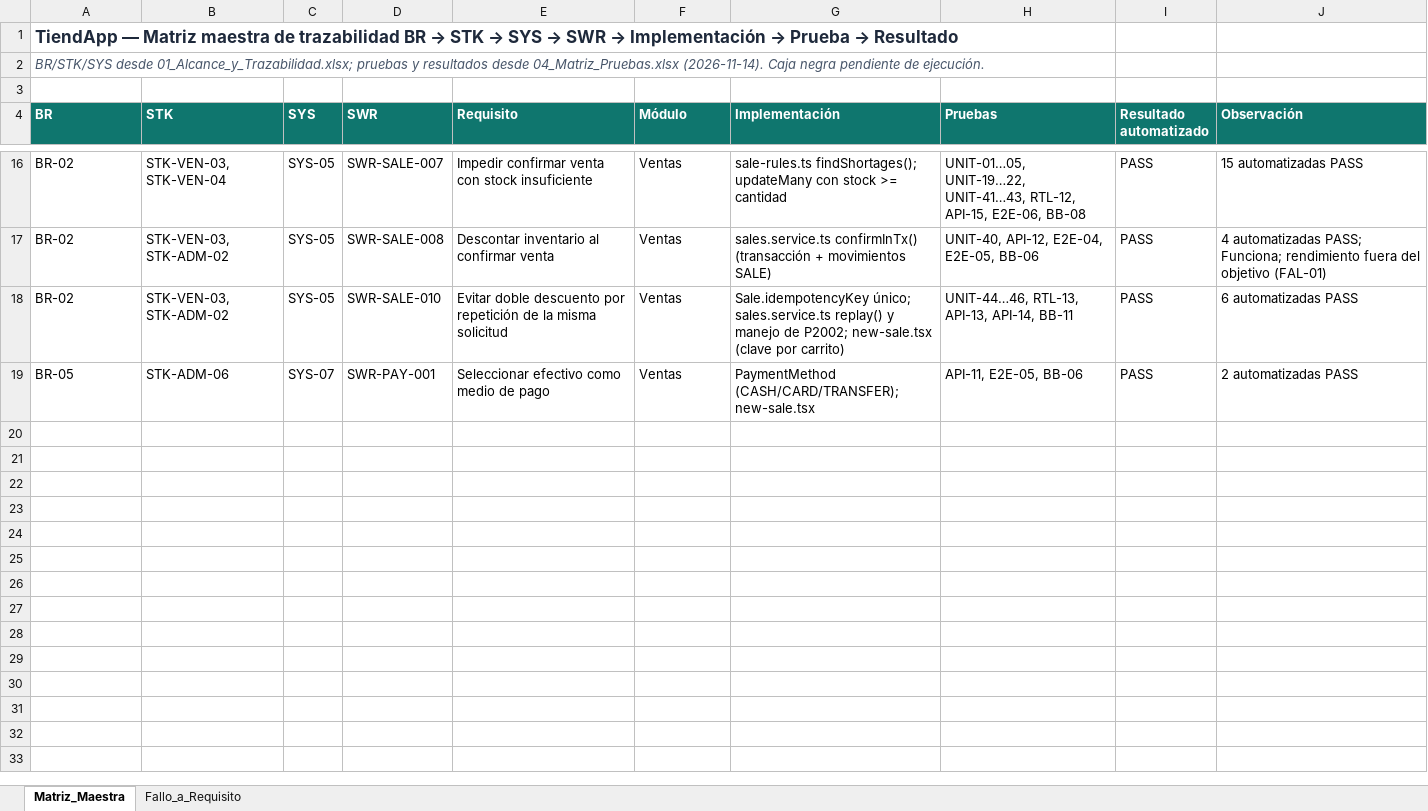
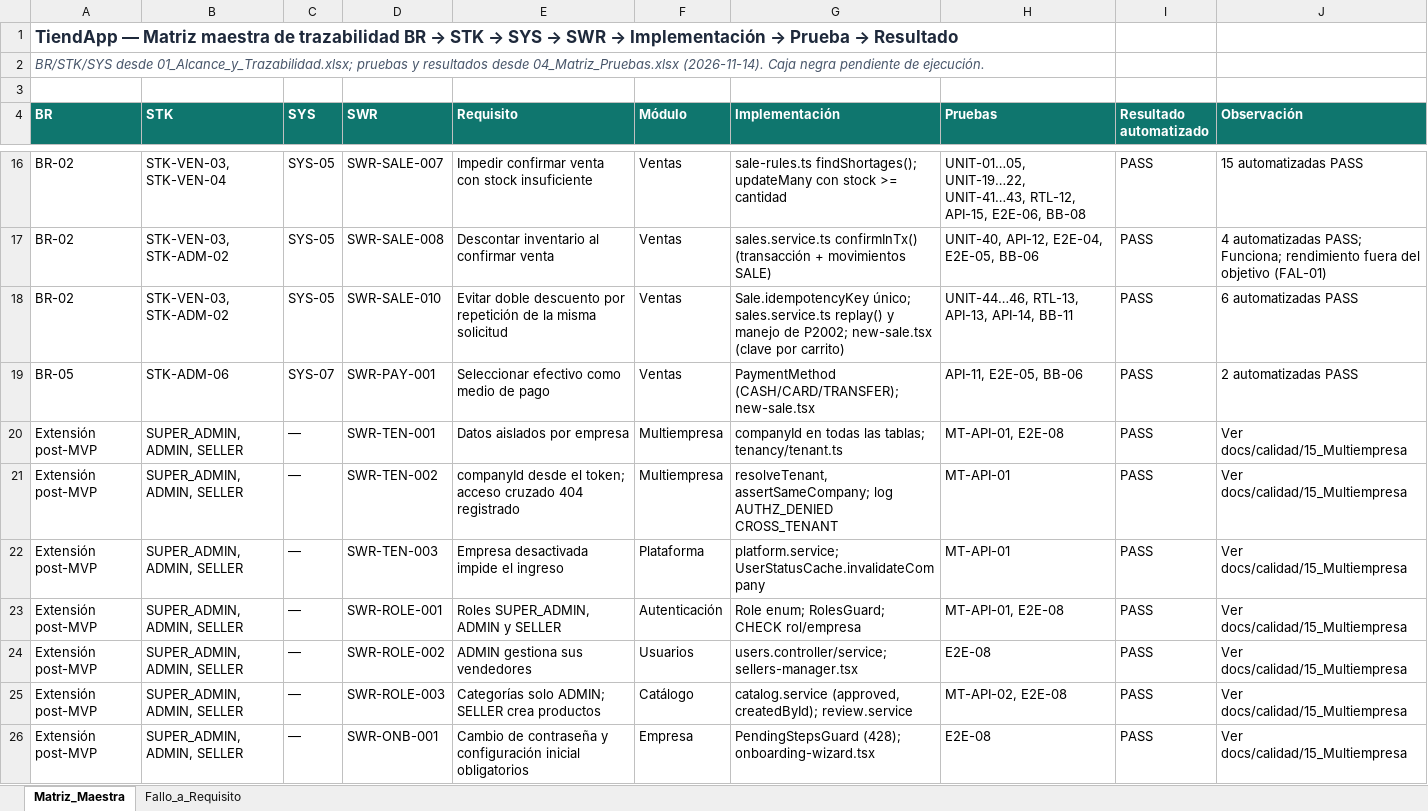
Before and after one commit to camilo28k/Quality_Project, an Excel workbook: docs/calidad/Matriz_Maestra_Trazabilidad.xlsx, sheet Matriz_Maestra, drawn as a sheet; only a part is shown, gaps mark what is left out; values as stored, in another font and other column widths than the file's, no borders; conditional formats not drawn; the diff covers the shown part only; the diff names each change by its address in the sheet, - before the commit and + after, or states it on an @@ line.

```diff
--- a/docs/calidad/Matriz_Maestra_Trazabilidad.xlsx (sheet Matriz_Maestra)
+++ b/docs/calidad/Matriz_Maestra_Trazabilidad.xlsx (sheet Matriz_Maestra)
+row 20: Extensión post-MVP | SUPER_ADMIN, ADMIN, SELLER | — | SWR-TEN-001 | Datos aislados por empresa | Multiempresa | companyId en todas las tablas; tenancy/tenant.ts | MT-API-01, E2E-08 | PASS | Ver docs/calidad/15_Multiempresa
+row 21: Extensión post-MVP | SUPER_ADMIN, ADMIN, SELLER | — | SWR-TEN-002 | companyId desde el token; acceso cruzado 404 registrado | Multiempresa | resolveTenant, assertSameCompany; log AUTHZ_DENIED CROSS_TENANT | MT-API-01 | PASS | Ver docs/calidad/15_Multiempresa
+row 22: Extensión post-MVP | SUPER_ADMIN, ADMIN, SELLER | — | SWR-TEN-003 | Empresa desactivada impide el ingreso | Plataforma | platform.service; UserStatusCache.invalidateCompany | MT-API-01 | PASS | Ver docs/calidad/15_Multiempresa
+row 23: Extensión post-MVP | SUPER_ADMIN, ADMIN, SELLER | — | SWR-ROLE-001 | Roles SUPER_ADMIN, ADMIN y SELLER | Autenticación | Role enum; RolesGuard; CHECK rol/empresa | MT-API-01, E2E-08 | PASS | Ver docs/calidad/15_Multiempresa
+row 24: Extensión post-MVP | SUPER_ADMIN, ADMIN, SELLER | — | SWR-ROLE-002 | ADMIN gestiona sus vendedores | Usuarios | users.controller/service; sellers-manager.tsx | E2E-08 | PASS | Ver docs/calidad/15_Multiempresa
+row 25: Extensión post-MVP | SUPER_ADMIN, ADMIN, SELLER | — | SWR-ROLE-003 | Categorías solo ADMIN; SELLER crea productos | Catálogo | catalog.service (approved, createdById); review.service | MT-API-02, E2E-08 | PASS | Ver docs/calidad/15_Multiempresa
+row 26: Extensión post-MVP | SUPER_ADMIN, ADMIN, SELLER | — | SWR-ONB-001 | Cambio de contraseña y configuración inicial obligatorios | Empresa | PendingStepsGuard (428); onboarding-wizard.tsx | E2E-08 | PASS | Ver docs/calidad/15_Multiempresa
```
Also changed, not shown: 7 added rows elsewhere in this sheet, docs/calidad/04_Matriz_Pruebas.xlsx, docs/calidad/11_Errores_Defectos_Fallas_Incidentes.xlsx, 7 other files.
